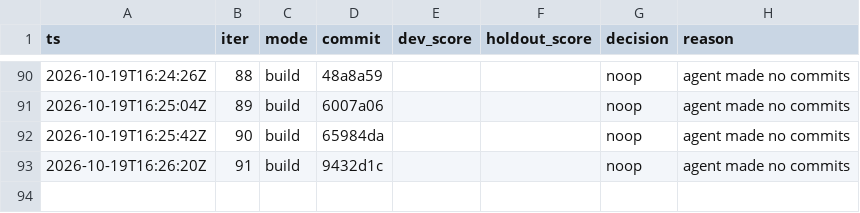
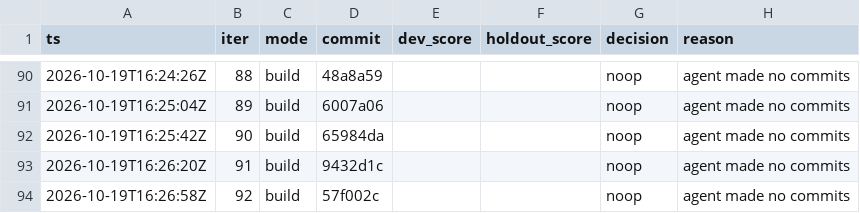
Before and after one commit to karlrobinson9014/Perturb26, a TSV file: status/results.tsv, drawn as a sheet; only a part is shown, gaps mark what is left out; the diff names each change by its address in the sheet, - before the commit and + after, or states it on an @@ line.

Commit message:
loop: iter 92 status

```diff
--- a/status/results.tsv
+++ b/status/results.tsv
+row 94: 2026-10-19T16:26:58Z | 92 | build | 57f002c |  |  | noop | agent made no commits
```
Also changed, not shown: status/iterations.tsv.
